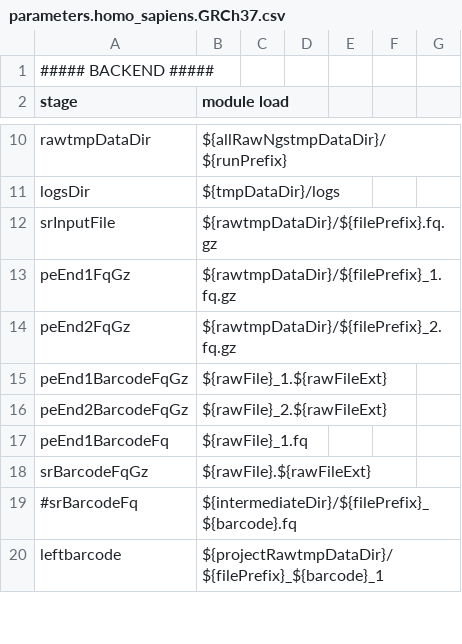
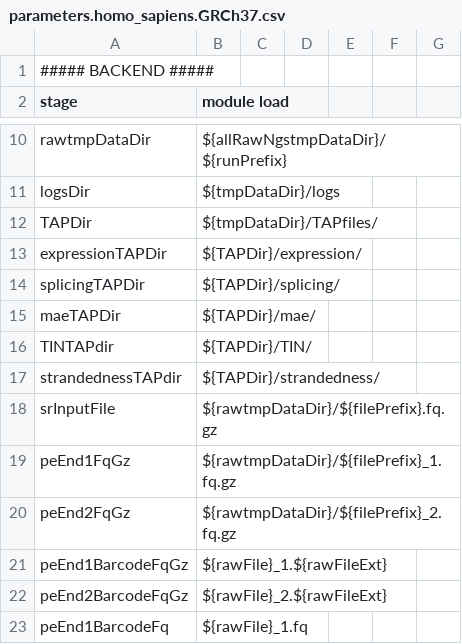
Before and after one commit to Gerbenvandervries/NGS_RNA, a CSV file: parameters.homo_sapiens.GRCh37.csv, drawn as a sheet; only a part is shown, gaps mark what is left out; the shorter side is filled out with more unchanged rows; the diff names each change by its address in the sheet, - before the commit and + after, or states it on an @@ line.

```diff
--- a/parameters.homo_sapiens.GRCh37.csv
+++ b/parameters.homo_sapiens.GRCh37.csv
+row 12: TAPDir | ${tmpDataDir}/TAPfiles/
+row 13: expressionTAPDir | ${TAPDir}/expression/
+row 14: splicingTAPDir | ${TAPDir}/splicing/
+row 15: maeTAPDir | ${TAPDir}/mae/
+row 16: TINTAPdir | ${TAPDir}/TIN/
+row 17: strandednessTAPdir | ${TAPDir}/strandedness/
```
Also changed, not shown: 38 other files.
